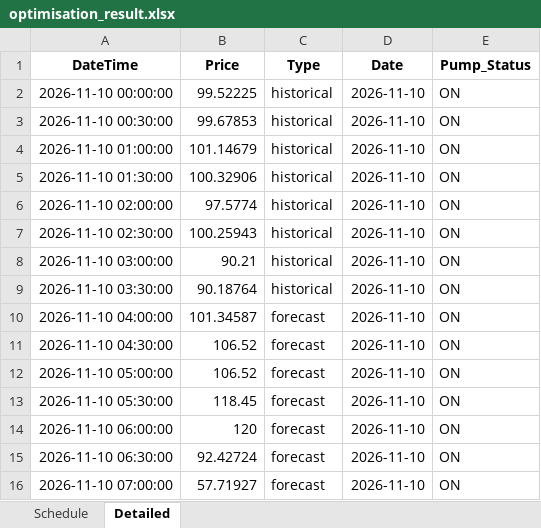
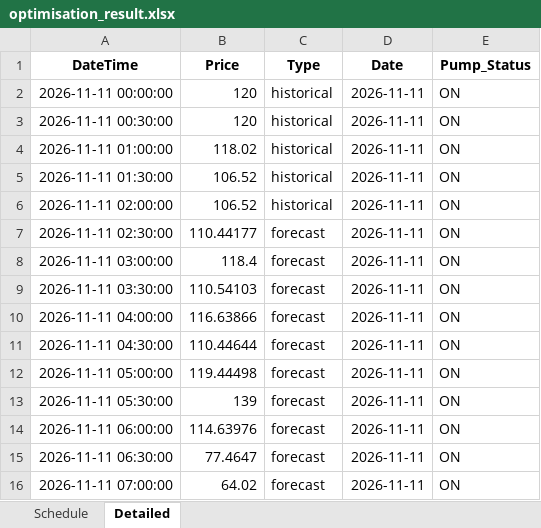
Before and after one commit to bwyLLAP/pump-optimisation-for-SHW, an Excel workbook: data/latest/optimisation_result.xlsx, sheet Detailed, drawn as a sheet; only a part is shown; values as stored, in another font and other column widths than the file's, no borders; the diff covers the shown part only; the diff names each change by its address in the sheet, - before the commit and + after, or states it on an @@ line.

```diff
--- a/data/latest/optimisation_result.xlsx (sheet Detailed)
+++ b/data/latest/optimisation_result.xlsx (sheet Detailed)
-A2 (DateTime): 2026-11-10 00:00:00
+A2 (DateTime): 2026-11-11 00:00:00
-B2 (Price): 99.52225
+B2 (Price): 120
-D2:D16 (Date): 2026-11-10
+D2:D16 (Date): 2026-11-11
-A3 (DateTime): 2026-11-10 00:30:00
+A3 (DateTime): 2026-11-11 00:30:00
-B3 (Price): 99.67853
+B3 (Price): 120
-A4 (DateTime): 2026-11-10 01:00:00
+A4 (DateTime): 2026-11-11 01:00:00
-B4 (Price): 101.14679
+B4 (Price): 118.02
-A5 (DateTime): 2026-11-10 01:30:00
+A5 (DateTime): 2026-11-11 01:30:00
-B5 (Price): 100.32906
+B5 (Price): 106.52
-A6 (DateTime): 2026-11-10 02:00:00
+A6 (DateTime): 2026-11-11 02:00:00
-B6 (Price): 97.5774
+B6 (Price): 106.52
-A7 (DateTime): 2026-11-10 02:30:00
+A7 (DateTime): 2026-11-11 02:30:00
-B7 (Price): 100.25943
+B7 (Price): 110.44177
-C7:C9 (Type): historical
+C7:C9 (Type): forecast
-A8 (DateTime): 2026-11-10 03:00:00
+A8 (DateTime): 2026-11-11 03:00:00
-B8 (Price): 90.21
+B8 (Price): 118.4
-A9 (DateTime): 2026-11-10 03:30:00
+A9 (DateTime): 2026-11-11 03:30:00
-B9 (Price): 90.18764
+B9 (Price): 110.54103
-A10 (DateTime): 2026-11-10 04:00:00
+A10 (DateTime): 2026-11-11 04:00:00
-B10 (Price): 101.34587
+B10 (Price): 116.63866
-A11 (DateTime): 2026-11-10 04:30:00
+A11 (DateTime): 2026-11-11 04:30:00
-B11 (Price): 106.52
+B11 (Price): 110.44644
-A12 (DateTime): 2026-11-10 05:00:00
+A12 (DateTime): 2026-11-11 05:00:00
-B12 (Price): 106.52
+B12 (Price): 119.44498
-A13 (DateTime): 2026-11-10 05:30:00
+A13 (DateTime): 2026-11-11 05:30:00
-B13 (Price): 118.45
+B13 (Price): 139
-A14 (DateTime): 2026-11-10 06:00:00
+A14 (DateTime): 2026-11-11 06:00:00
-B14 (Price): 120
+B14 (Price): 114.63976
-A15 (DateTime): 2026-11-10 06:30:00
+A15 (DateTime): 2026-11-11 06:30:00
-B15 (Price): 92.42724
+B15 (Price): 77.4647
-A16 (DateTime): 2026-11-10 07:00:00
+A16 (DateTime): 2026-11-11 07:00:00
-B16 (Price): 57.71927
+B16 (Price): 64.02
```
Also changed, not shown: 1 added row, 1 removed row and 95 edited cells elsewhere in this sheet, sheet Schedule, 3 other files.
